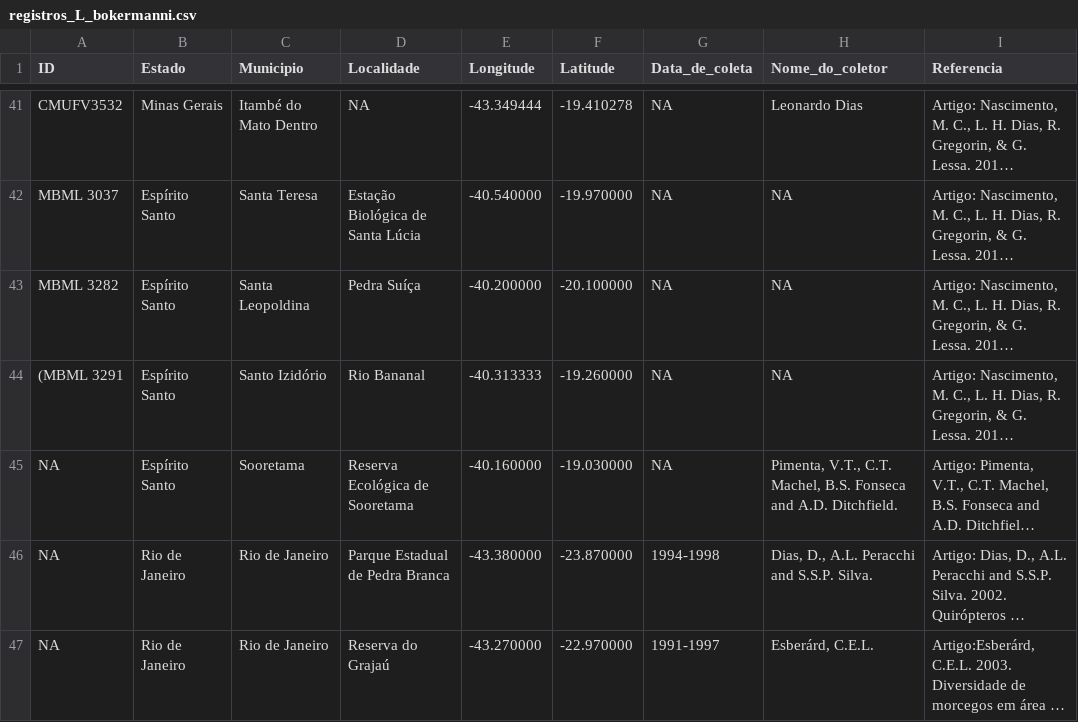
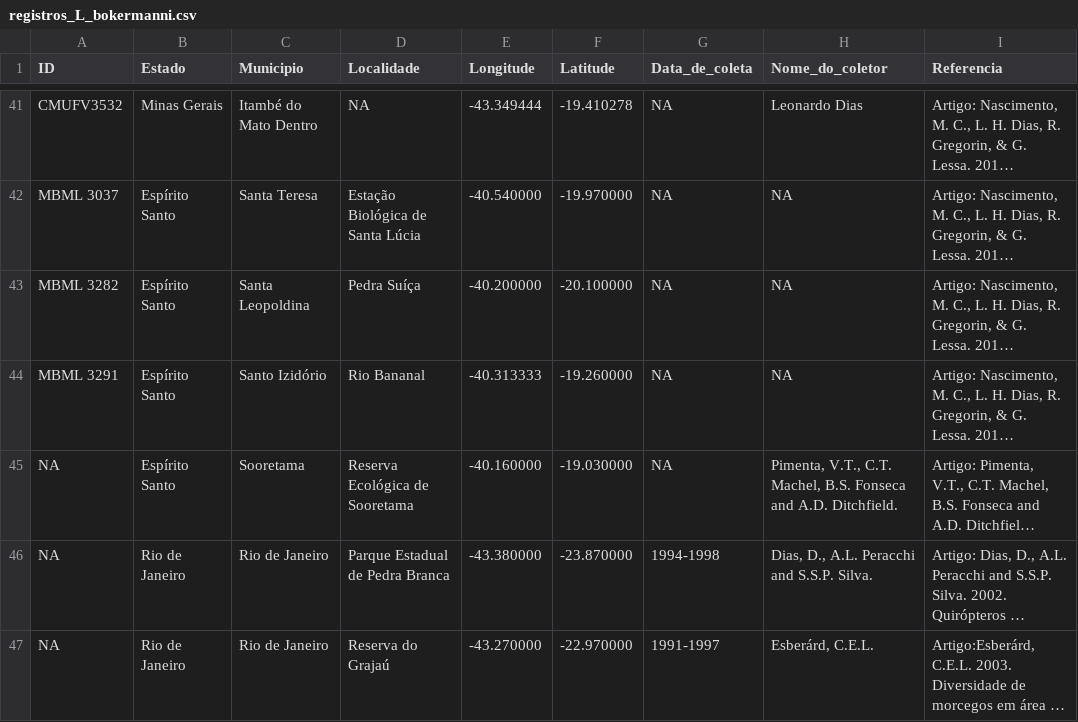
Before and after one commit to guilhermechicarolli/PDPD, a CSV file: Dados/registros_L_bokermanni.csv, drawn as a sheet; only a part is shown, gaps mark what is left out; long unchanged cells end in …; the diff covers the shown part only; the diff names each change by its address in the sheet, - before the commit and + after, or states it on an @@ line.

```diff
--- a/Dados/registros_L_bokermanni.csv
+++ b/Dados/registros_L_bokermanni.csv
-A44 (ID): (MBML 3291
+A44 (ID): MBML 3291
```
Also changed, not shown: 18 edited cells elsewhere in this file, 8 other files.
